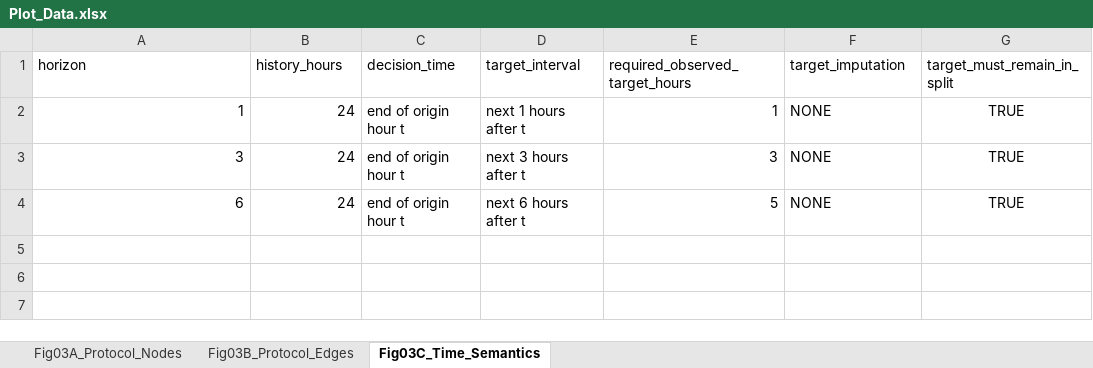
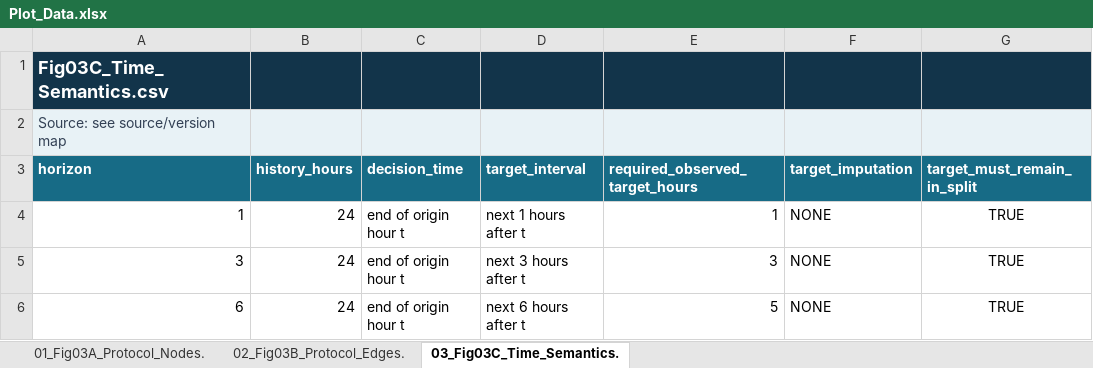
Before and after one commit to tasadapullo-svg/FCD-for-Multi-Horizon-Highway-Speed-Forecasting_20260730, an Excel workbook: APIN_MAJOR_REVISION_20261126/06_FIGURE_DATA/Fig03/Plot_Data.xlsx, sheet 03_Fig03C_Time_Semantics., drawn as a sheet; values as stored, in another font and other column widths than the file's, no borders; addresses are those after the commit; the diff names each change by its address in the sheet, - before the commit and + after, or states it on an @@ line.

```diff
--- a/APIN_MAJOR_REVISION_20261126/06_FIGURE_DATA/Fig03/Plot_Data.xlsx (sheet 03_Fig03C_Time_Semantics.)
+++ b/APIN_MAJOR_REVISION_20261126/06_FIGURE_DATA/Fig03/Plot_Data.xlsx (sheet 03_Fig03C_Time_Semantics.)
-sheet tab: Fig03A_Protocol_Nodes
+sheet tab: 01_Fig03A_Protocol_Nodes.
-sheet tab: Fig03B_Protocol_Edges
+sheet tab: 02_Fig03B_Protocol_Edges.
-sheet tab: Fig03C_Time_Semantics
+sheet tab: 03_Fig03C_Time_Semantics.
+row 1: Fig03C_Time_Semantics.csv
+row 2: Source: see source/version map
@@ A3:G3 fill: none → #176B86, bold: off → on, text colour: black → #FFFFFF @@
```
Also changed, not shown: sheet 01_Fig03A_Protocol_Nodes., sheet 02_Fig03B_Protocol_Edges., APIN_MAJOR_REVISION_20261126/07_TABLE_DATA/Table02/Table02.xlsx, APIN_MAJOR_REVISION_20261126/07_TABLE_DATA/Table03/Table03.xlsx, 43 other files.
